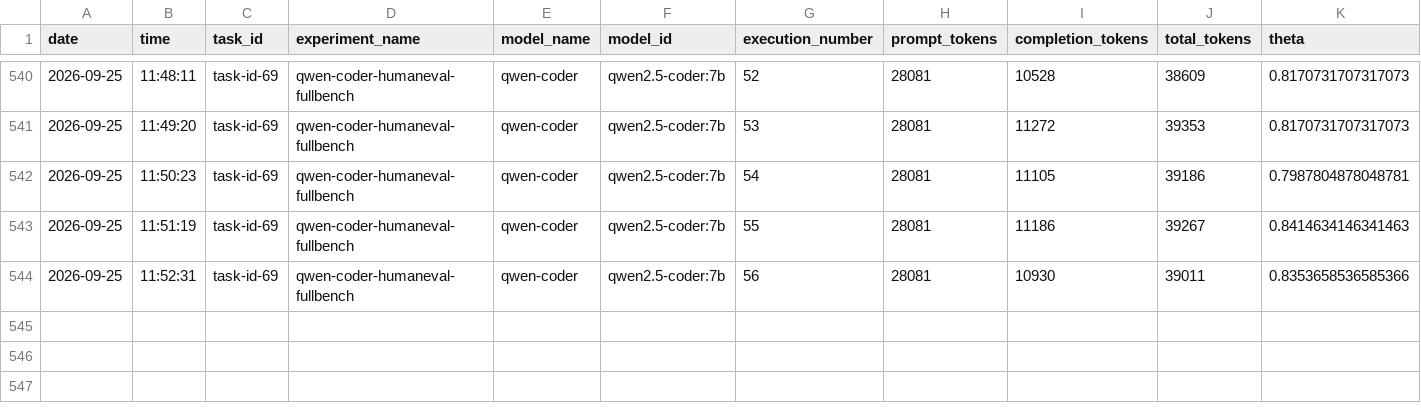
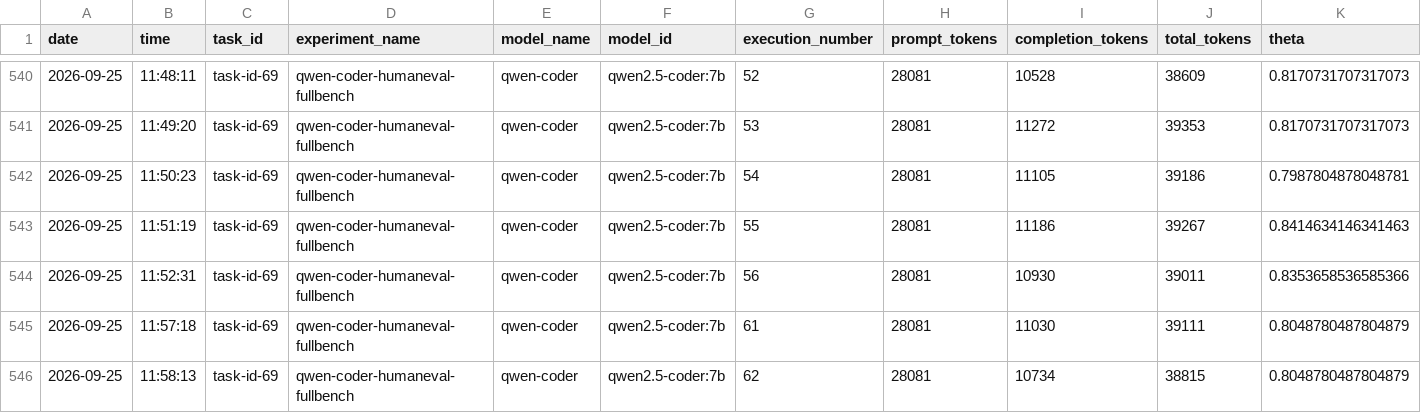
Before and after one commit to francisco-ortin/SafeLLM4SE, a CSV file: output/measurements.csv, drawn as a sheet; only a part is shown, gaps mark what is left out; rows hold the shown columns only; the diff names each change by its address in the sheet, - before the commit and + after, or states it on an @@ line.

```diff
--- a/output/measurements.csv
+++ b/output/measurements.csv
+row 545: 2026-09-25 | 11:57:18 | task-id-69 | qwen-coder-humaneval-fullbench | qwen-coder | qwen2.5-coder:7b | 61 | 28081 | 11030 | 39111 | 0.8048780487804879
+row 546: 2026-09-25 | 11:58:13 | task-id-69 | qwen-coder-humaneval-fullbench | qwen-coder | qwen2.5-coder:7b | 62 | 28081 | 10734 | 38815 | 0.8048780487804879
```
Also changed, not shown: 1 other file.
